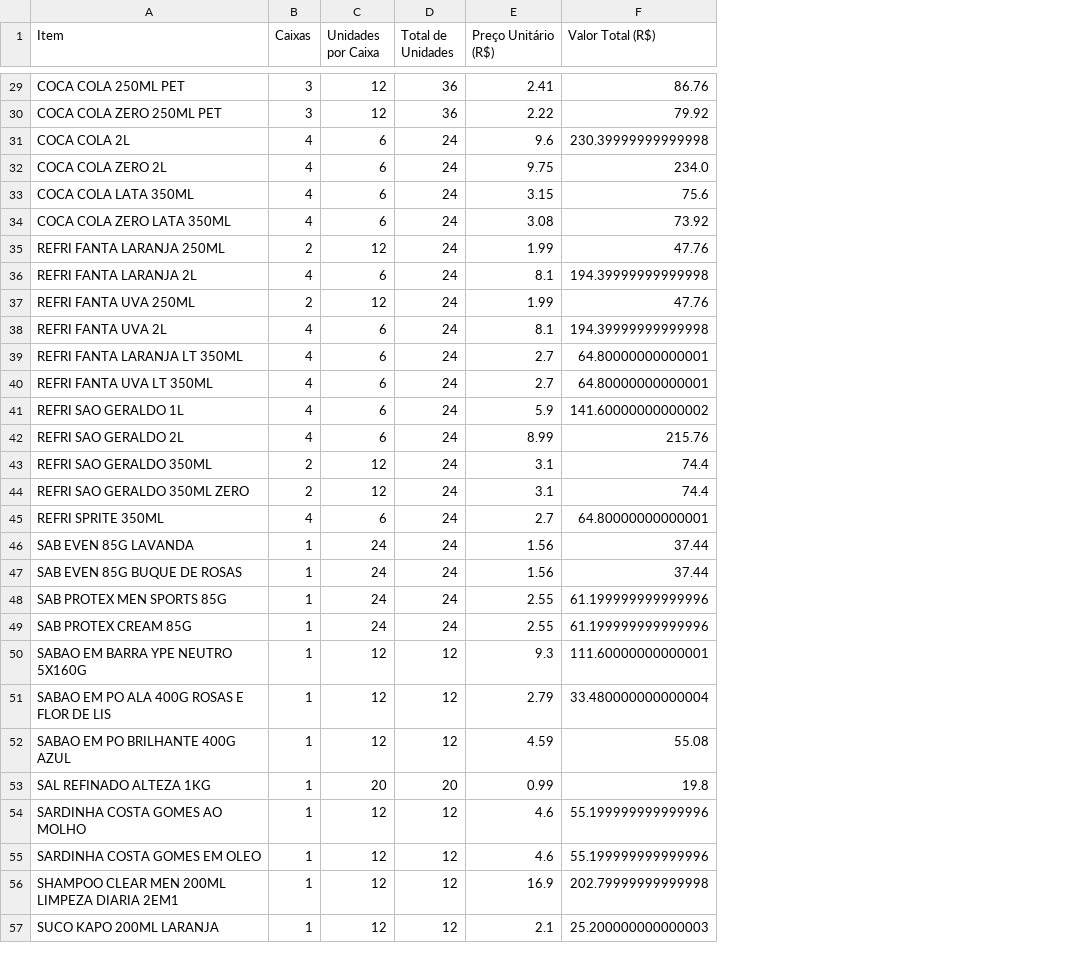
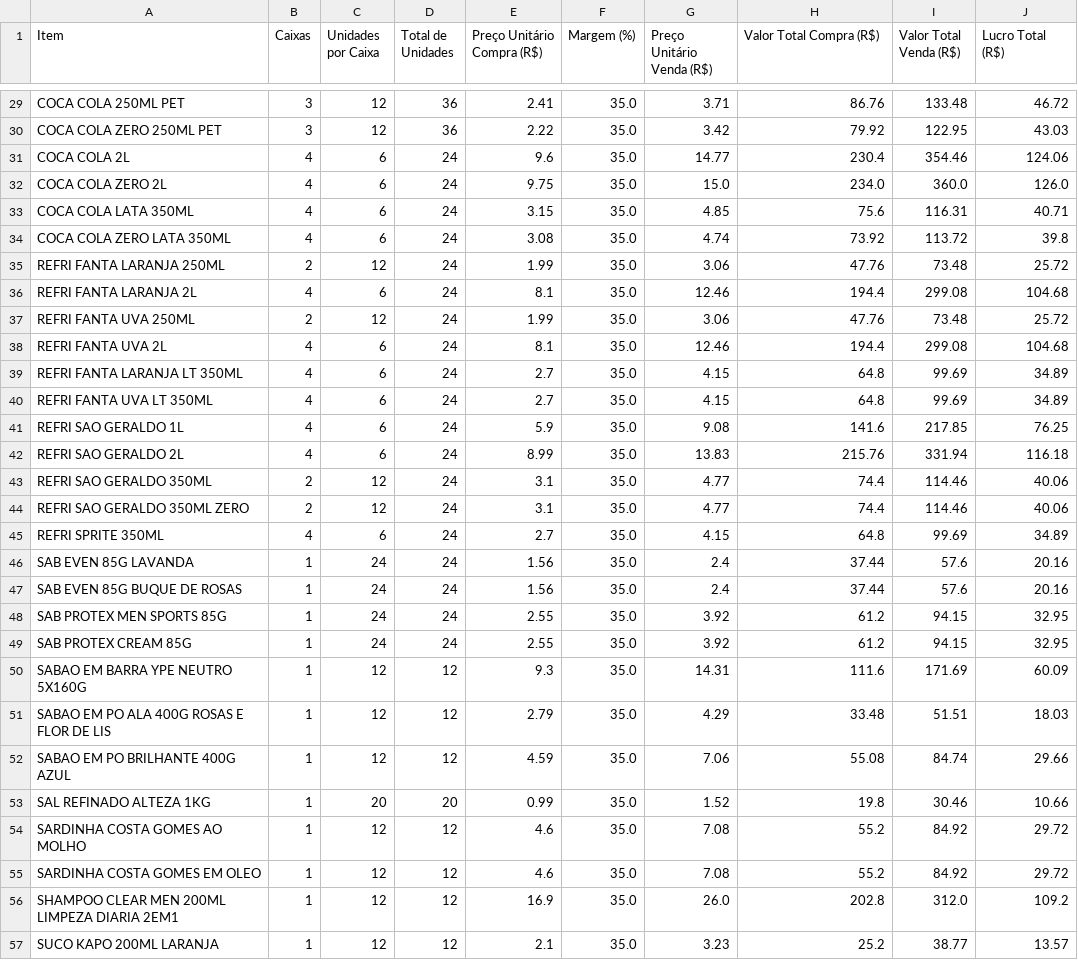
Before and after one commit to NicolasFirmino10/produtos, a CSV file: dados_salvos.csv, drawn as a sheet; only a part is shown, gaps mark what is left out; addresses are those after the commit; the diff covers the shown part only; the diff names each change by its address in the sheet, - before the commit and + after, or states it on an @@ line.

Commit message:
margem de lucro

```diff
--- a/dados_salvos.csv
+++ b/dados_salvos.csv
+column F (Margem (%)), rows 29-57: all 35.0
+column G (Preço Unitário Venda (R$)), rows 29-57: 3.71 | 3.42 | 14.77 | 15.0 | 4.85 | 4.74 | 3.06 | 12.46 | 3.06 | 12.46 | 4.15 | 4.15 | 9.08 | 13.83 | 4.77 | 4.77 | 4.15 | 2.4 | 2.4 | 3.92 | 3.92 | 14.31 | 4.29 | 7.06 | 1.52 | 7.08 | 7.08 | 26.0 | 3.23
+column I (Valor Total Venda (R$)), rows 29-57: 133.48 | 122.95 | 354.46 | 360.0 | 116.31 | 113.72 | 73.48 | 299.08 | 73.48 | 299.08 | 99.69 | 99.69 | 217.85 | 331.94 | 114.46 | 114.46 | 99.69 | 57.6 | 57.6 | 94.15 | 94.15 | 171.69 | 51.51 | 84.74 | 30.46 | 84.92 | 84.92 | 312.0 | 38.77
+column J (Lucro Total (R$)), rows 29-57: 46.72 | 43.03 | 124.06 | 126.0 | 40.71 | 39.8 | 25.72 | 104.68 | 25.72 | 104.68 | 34.89 | 34.89 | 76.25 | 116.18 | 40.06 | 40.06 | 34.89 | 20.16 | 20.16 | 32.95 | 32.95 | 60.09 | 18.03 | 29.66 | 10.66 | 29.72 | 29.72 | 109.2 | 13.57
-E1: Preço Unitário (R$)
+E1: Preço Unitário Compra (R$)
-H1: Valor Total (R$)
+H1: Valor Total Compra (R$)
-H31 (Valor Total Compra (R$)): 230.39999999999998
+H31 (Valor Total Compra (R$)): 230.4
-H36 (Valor Total Compra (R$)): 194.39999999999998
+H36 (Valor Total Compra (R$)): 194.4
-H38 (Valor Total Compra (R$)): 194.39999999999998
+H38 (Valor Total Compra (R$)): 194.4
-H39:H40 (Valor Total Compra (R$)): 64.80000000000001
+H39:H40 (Valor Total Compra (R$)): 64.8
-H41 (Valor Total Compra (R$)): 141.60000000000002
+H41 (Valor Total Compra (R$)): 141.6
-H45 (Valor Total Compra (R$)): 64.80000000000001
+H45 (Valor Total Compra (R$)): 64.8
-H48:H49 (Valor Total Compra (R$)): 61.199999999999996
+H48:H49 (Valor Total Compra (R$)): 61.2
-H50 (Valor Total Compra (R$)): 111.60000000000001
+H50 (Valor Total Compra (R$)): 111.6
-H51 (Valor Total Compra (R$)): 33.480000000000004
+H51 (Valor Total Compra (R$)): 33.48
-H54:H55 (Valor Total Compra (R$)): 55.199999999999996
+H54:H55 (Valor Total Compra (R$)): 55.2
-H56 (Valor Total Compra (R$)): 202.79999999999998
+H56 (Valor Total Compra (R$)): 202.8
-H57 (Valor Total Compra (R$)): 25.200000000000003
+H57 (Valor Total Compra (R$)): 25.2
```
Also changed, not shown: 34 edited cells elsewhere in this file, 1 other file.
